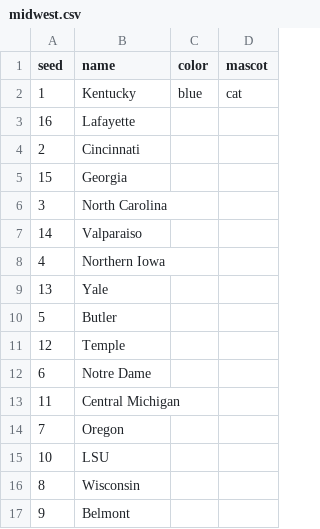
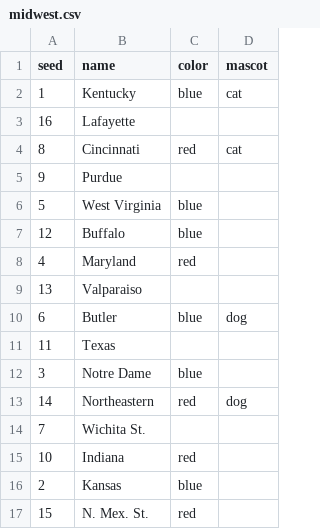
Before and after one commit to ll2585/march_madness, a CSV file: march_madness/midwest.csv, drawn as a sheet.

```diff
--- a/march_madness/midwest.csv
+++ b/march_madness/midwest.csv
@@ -3,15 +3,15 @@ seed,name,color,mascot
 16,Lafayette,,
-2,Cincinnati,,
-15,Georgia,,
-3,North Carolina,,
-14,Valparaiso,,
-4,Northern Iowa,,
-13,Yale,,
-5,Butler,,
-12,Temple,,
-6,Notre Dame,,
-11,Central Michigan,,
-7,Oregon,,
-10,LSU,,
-8,Wisconsin,,
-9,Belmont,,
+8,Cincinnati,red,cat
+9,Purdue,,
+5,West Virginia,blue,
+12,Buffalo,blue,
+4,Maryland,red,
+13,Valparaiso,,
+6,Butler,blue,dog
+11,Texas,,
+3,Notre Dame,blue,
+14,Northeastern,red,dog
+7,Wichita St.,,
+10,Indiana,red,
+2,Kansas,blue,
+15,N. Mex. St.,red,
```
Also changed, not shown: march_madness/east.csv, march_madness/south.csv, 19 other files.
